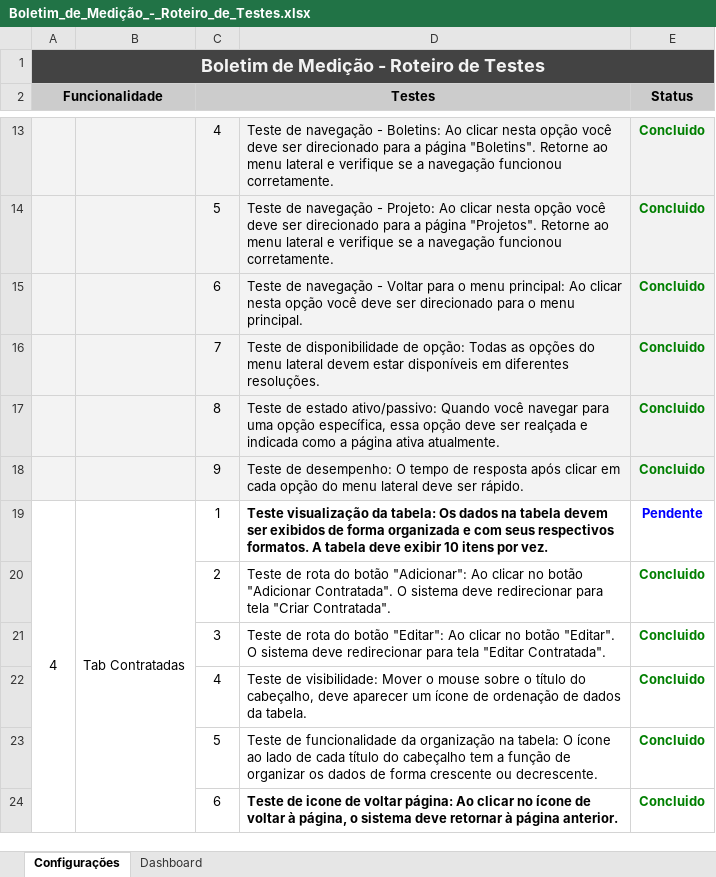
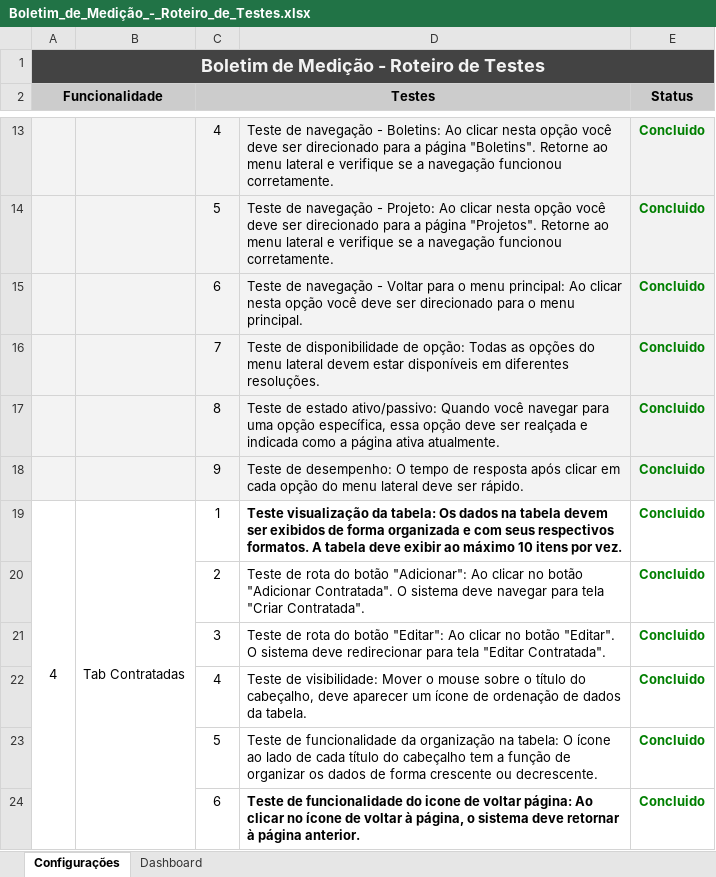
Before and after one commit to LeonardoPassosLeite/taesa-boletimmedicao-xls, an Excel workbook: Boletim_de_Medição_-_Roteiro_de_Testes.xlsx, sheet Configurações, drawn as a sheet; only a part is shown, gaps mark what is left out; values as stored, in another font and other column widths than the file's, no borders; the diff covers the shown part only; the diff names each change by its address in the sheet, - before the commit and + after, or states it on an @@ line.

Commit message:
Alteração dos status de Configurações

```diff
--- a/Boletim_de_Medição_-_Roteiro_de_Testes.xlsx (sheet Configurações)
+++ b/Boletim_de_Medição_-_Roteiro_de_Testes.xlsx (sheet Configurações)
-D19: …deve exibir 10 itens…
+D19: …deve exibir ao máximo 10 itens…
-E19 (Status): Pendente
+E19 (Status): Concluido
-E19 text colour: #0000FF
+E19 text colour: #007F00
-D20: …sistema deve redirecionar para tela…
+D20: …sistema deve navegar para tela…
-D24: Teste de icone de…
+D24: Teste de funcionalidade do icone de…
```
Also changed, not shown: 6 added rows, 7 removed rows, 29 edited cells and cell formats elsewhere in this sheet, 1 other file.
